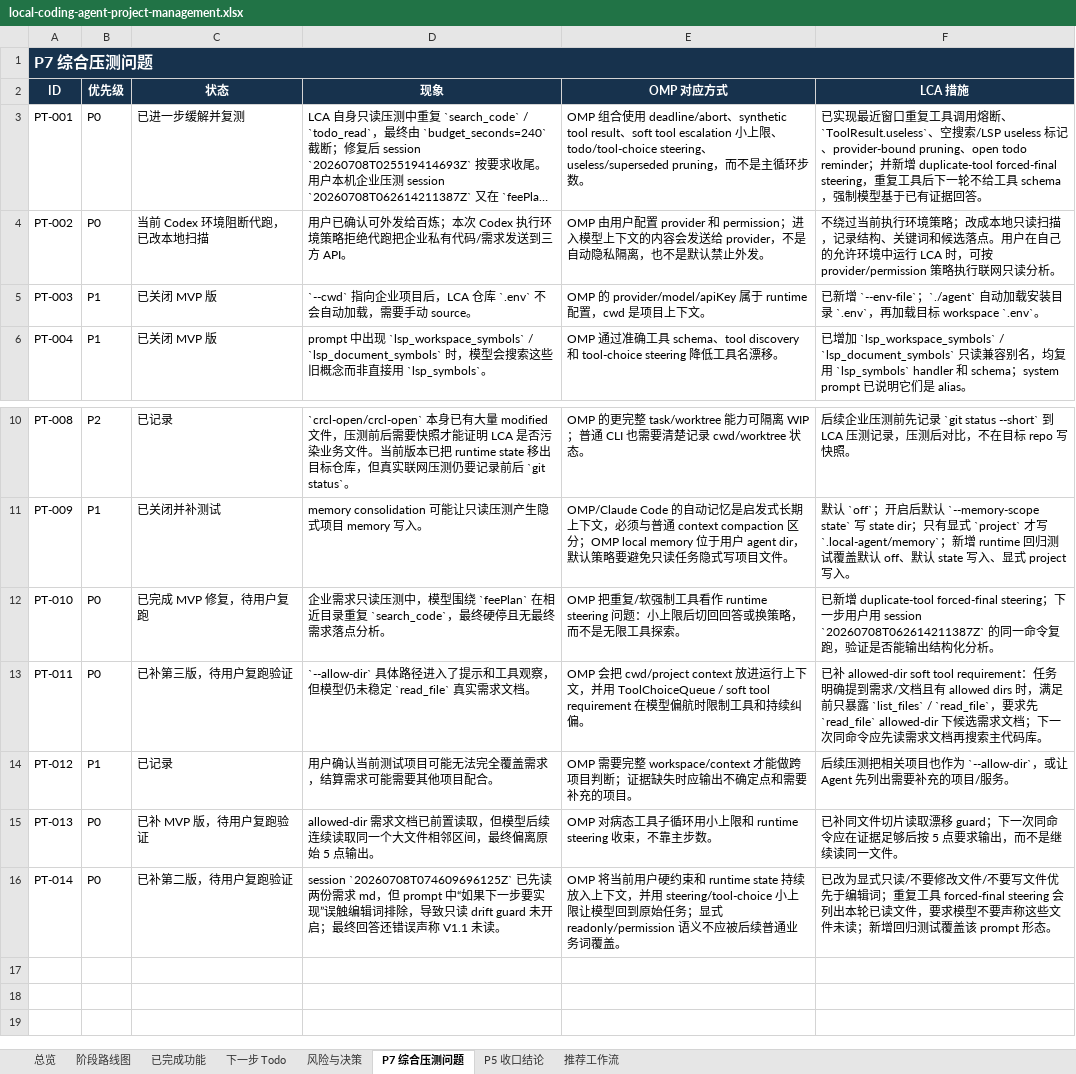
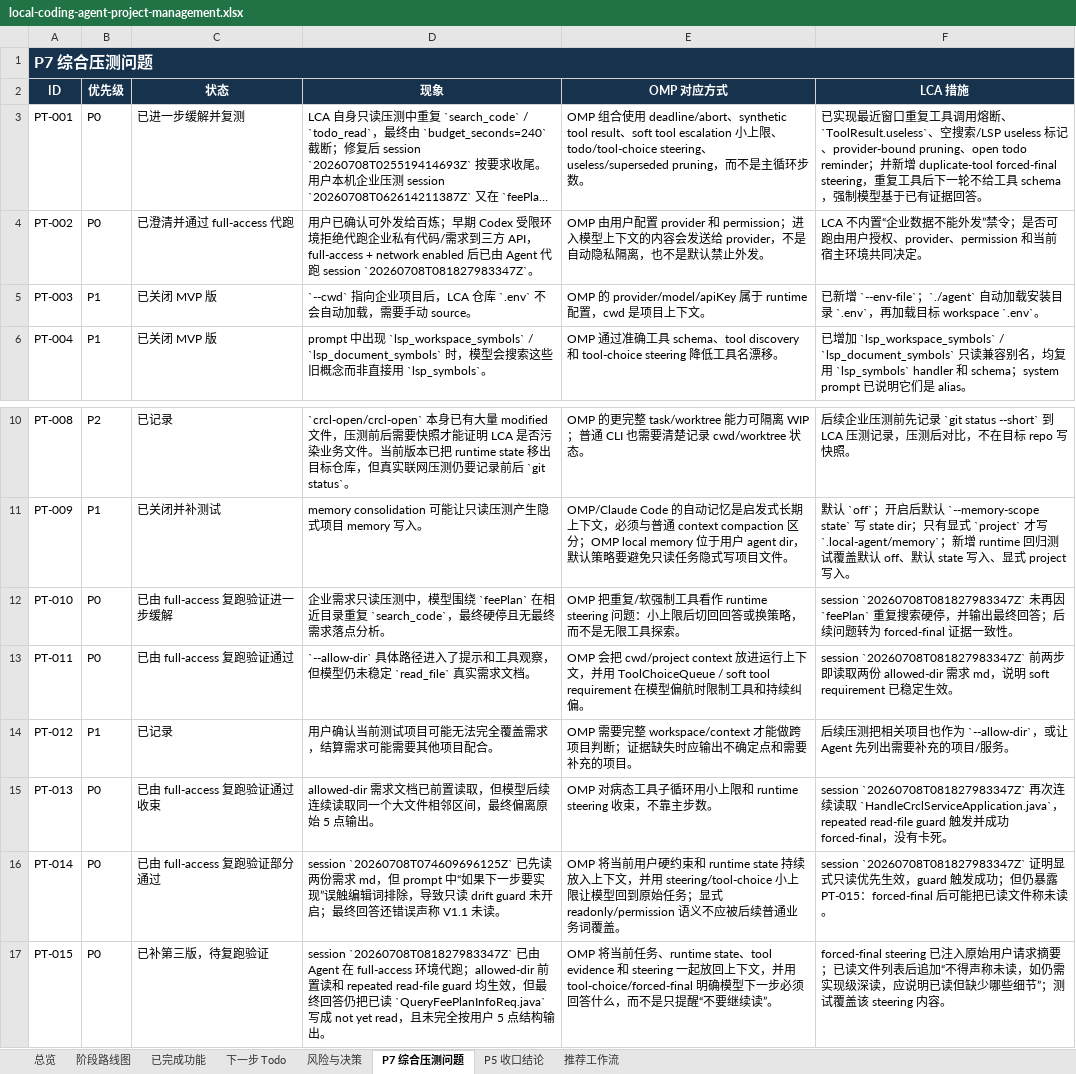
Before and after one commit to noone6931/lca-private-handoff-20260803, an Excel workbook: docs/local-coding-agent-project-management.xlsx, sheet P7 综合压测问题, drawn as a sheet; only a part is shown, gaps mark what is left out; long unchanged cells end in …; values as stored, in another font and other column widths than the file's, no borders; the diff names each change by its address in the sheet, - before the commit and + after, or states it on an @@ line.

Commit message:
Record enterprise run and strengthen final steering

```diff
--- a/docs/local-coding-agent-project-management.xlsx (sheet P7 综合压测问题)
+++ b/docs/local-coding-agent-project-management.xlsx (sheet P7 综合压测问题)
-C4 (状态): 当前 Codex 环境阻断代跑，已改本地扫描
+C4 (状态): 已澄清并通过 full-access 代跑
-D4 (现象): …给百炼；本次 Codex 执行环境策略拒绝代跑把企业私有代码/需求发送到三方 API。
+D4 (现象): …给百炼；早期 Codex 受限环境拒绝代跑企业私有代码/需求到三方 API，full-access + network enabled 后已由 Agent 代跑 session `20260708T081827983347Z`。
-F4 (LCA 措施): 不绕过当前执行环境策略；改成本地只读扫描，记录结构、关键词和候选落点。用户在自己的允许环境中运行 LCA 时，可按 provider/permission 策略执行联网只读分析。
+F4 (LCA 措施): LCA 不内置“企业数据不能外发”禁令；是否可跑由用户授权、provider、permission 和当前宿主环境共同决定。
-C12 (状态): 已完成 MVP 修复，待用户复跑
+C12 (状态): 已由 full-access 复跑验证进一步缓解
-F12 (LCA 措施): 已新增 duplicate-tool forced-final steering；下一步用户用 session `20260708T062614211387Z` 的同一命令复跑，验证是否能输出结构化分析。
+F12 (LCA 措施): session `20260708T081827983347Z` 未再因 `feePlan` 重复搜索硬停，并输出最终回答；后续问题转为 forced-final 证据一致性。
-C13 (状态): 已补第三版，待用户复跑验证
+C13 (状态): 已由 full-access 复跑验证通过
-F13 (LCA 措施): 已补 allowed-dir soft tool requirement：任务明确提到需求/文档且有 allowed dirs 时，满足前只暴露 `list_files` / `read_file`，要求先 `read_file` allowed-dir 下候选需求文档；下一次同命令应先读需求文档再搜索主代码库。
+F13 (LCA 措施): session `20260708T081827983347Z` 前两步即读取两份 allowed-dir 需求 md，说明 soft requirement 已稳定生效。
-C15 (状态): 已补 MVP 版，待用户复跑验证
+C15 (状态): 已由 full-access 复跑验证通过收束
-F15 (LCA 措施): 已补同文件切片读取漂移 guard；下一次同命令应在证据足够后按 5 点要求输出，而不是继续读同一文件。
+F15 (LCA 措施): session `20260708T081827983347Z` 再次连续读取 `HandleCrclServiceApplication.java`，repeated read-file guard 触发并成功 forced-final，没有卡死。
-C16 (状态): 已补第二版，待用户复跑验证
+C16 (状态): 已由 full-access 复跑验证部分通过
-F16 (LCA 措施): 已改为显式只读/不要修改文件/不要写文件优先于编辑词；重复工具 forced-final steering 会列出本轮已读文件，要求模型不要声称这些文件未读；新增回归测试覆盖该 prompt 形态。
+F16 (LCA 措施): session `20260708T081827983347Z` 证明显式只读优先生效，guard 触发成功；但仍暴露 PT-015：forced-final 后可能把已读文件称未读。
+row 17: PT-015 | P0 | 已补第三版，待复跑验证 | session `20260708T081827983347Z` 已由 Agent 在 full-access 环境代跑；allowed-dir 前置读和 repeated read-file guard 均生效，但最终回答仍把已读 `QueryFeePlanInfoReq.java` 写成 not yet read，且未完全按用户 5 点结构输出。 | OMP 将当前任务、runtime state、tool evidence 和 steering 一起放回上下文，并用 tool-choice/forced-final 明确模型下一步必须回答什么，而不是只提醒“不要继续读”。 | forced-final steering 已注入原始用户请求摘要；已读文件列表后追加“不得声称未读，如仍需实现级深读，应说明已读但缺少哪些细节”；测试覆盖该 steering 内容。
```
Also changed, not shown: sheet 下一步 Todo, sheet 风险与决策, sheet 阶段路线图, sheet 总览, 5 other files.
